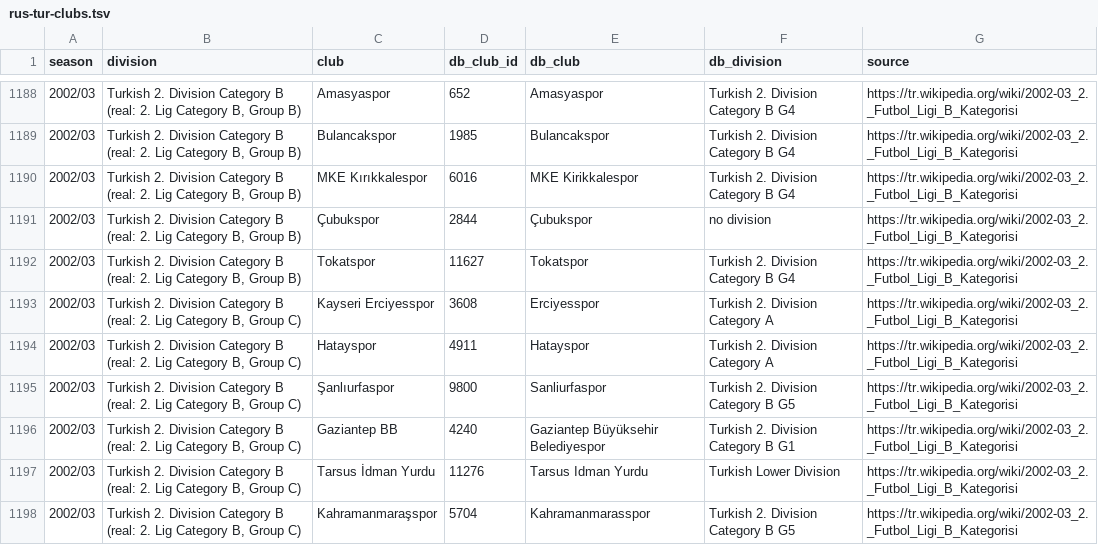
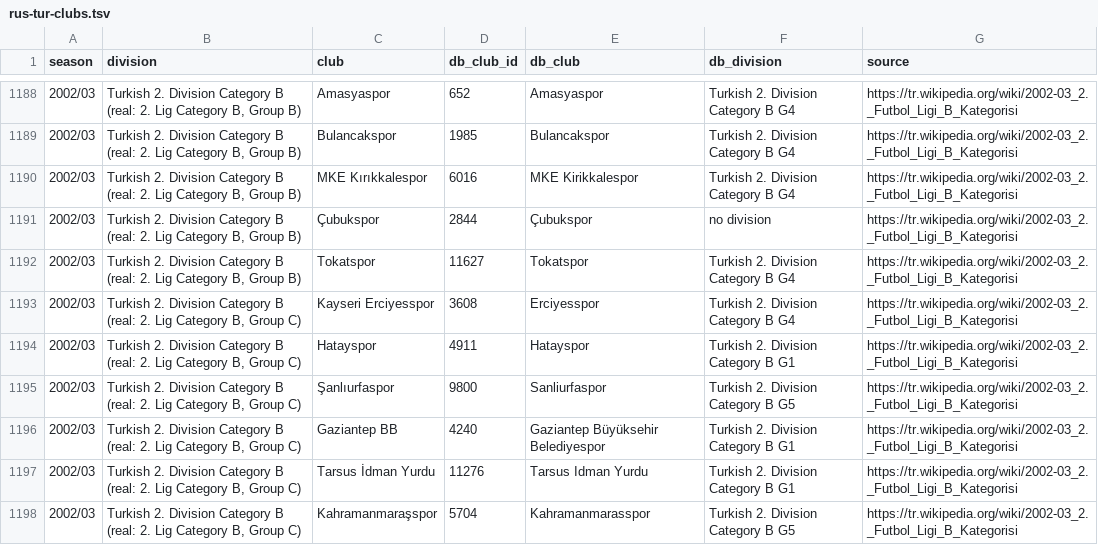
Before and after one commit to maxevans60/cm0102-bosman-edition, a TSV file: docs/research/rules-0.6.0/rus-tur-clubs.tsv, drawn as a sheet; only a part is shown, gaps mark what is left out; the diff covers the shown part only.

```diff
--- a/docs/research/rules-0.6.0/rus-tur-clubs.tsv
+++ b/docs/research/rules-0.6.0/rus-tur-clubs.tsv
@@ -1192,7 +1192,7 @@ season	division	club	db_club_id	db_club	db_division	source
 2002/03	Turkish 2. Division Category B (real: 2. Lig Category B, Group B)	Tokatspor	11627	Tokatspor	Turkish 2. Division Category B G4	https://tr.wikipedia.org/wiki/2002-03_2._Futbol_Ligi_B_Kategorisi
-2002/03	Turkish 2. Division Category B (real: 2. Lig Category B, Group C)	Kayseri Erciyesspor	3608	Erciyesspor	Turkish 2. Division Category A	https://tr.wikipedia.org/wiki/2002-03_2._Futbol_Ligi_B_Kategorisi
-2002/03	Turkish 2. Division Category B (real: 2. Lig Category B, Group C)	Hatayspor	4911	Hatayspor	Turkish 2. Division Category A	https://tr.wikipedia.org/wiki/2002-03_2._Futbol_Ligi_B_Kategorisi
+2002/03	Turkish 2. Division Category B (real: 2. Lig Category B, Group C)	Kayseri Erciyesspor	3608	Erciyesspor	Turkish 2. Division Category B G4	https://tr.wikipedia.org/wiki/2002-03_2._Futbol_Ligi_B_Kategorisi
+2002/03	Turkish 2. Division Category B (real: 2. Lig Category B, Group C)	Hatayspor	4911	Hatayspor	Turkish 2. Division Category B G1	https://tr.wikipedia.org/wiki/2002-03_2._Futbol_Ligi_B_Kategorisi
 2002/03	Turkish 2. Division Category B (real: 2. Lig Category B, Group C)	Şanlıurfaspor	9800	Sanliurfaspor	Turkish 2. Division Category B G5	https://tr.wikipedia.org/wiki/2002-03_2._Futbol_Ligi_B_Kategorisi
 2002/03	Turkish 2. Division Category B (real: 2. Lig Category B, Group C)	Gaziantep BB	4240	Gaziantep Büyüksehir Belediyespor	Turkish 2. Division Category B G1	https://tr.wikipedia.org/wiki/2002-03_2._Futbol_Ligi_B_Kategorisi
-2002/03	Turkish 2. Division Category B (real: 2. Lig Category B, Group C)	Tarsus İdman Yurdu	11276	Tarsus Idman Yurdu	Turkish Lower Division	https://tr.wikipedia.org/wiki/2002-03_2._Futbol_Ligi_B_Kategorisi
+2002/03	Turkish 2. Division Category B (real: 2. Lig Category B, Group C)	Tarsus İdman Yurdu	11276	Tarsus Idman Yurdu	Turkish 2. Division Category B G1	https://tr.wikipedia.org/wiki/2002-03_2._Futbol_Ligi_B_Kategorisi
 2002/03	Turkish 2. Division Category B (real: 2. Lig Category B, Group C)	Kahramanmaraşspor	5704	Kahramanmarasspor	Turkish 2. Division Category B G5	https://tr.wikipedia.org/wiki/2002-03_2._Futbol_Ligi_B_Kategorisi
```
Also changed, not shown: 21 edited cells elsewhere in this file, docs/research/rules-0.6.0/arg-usa-clubs.tsv, docs/research/rules-0.6.0/fra-clubs.tsv, 3 other files.
